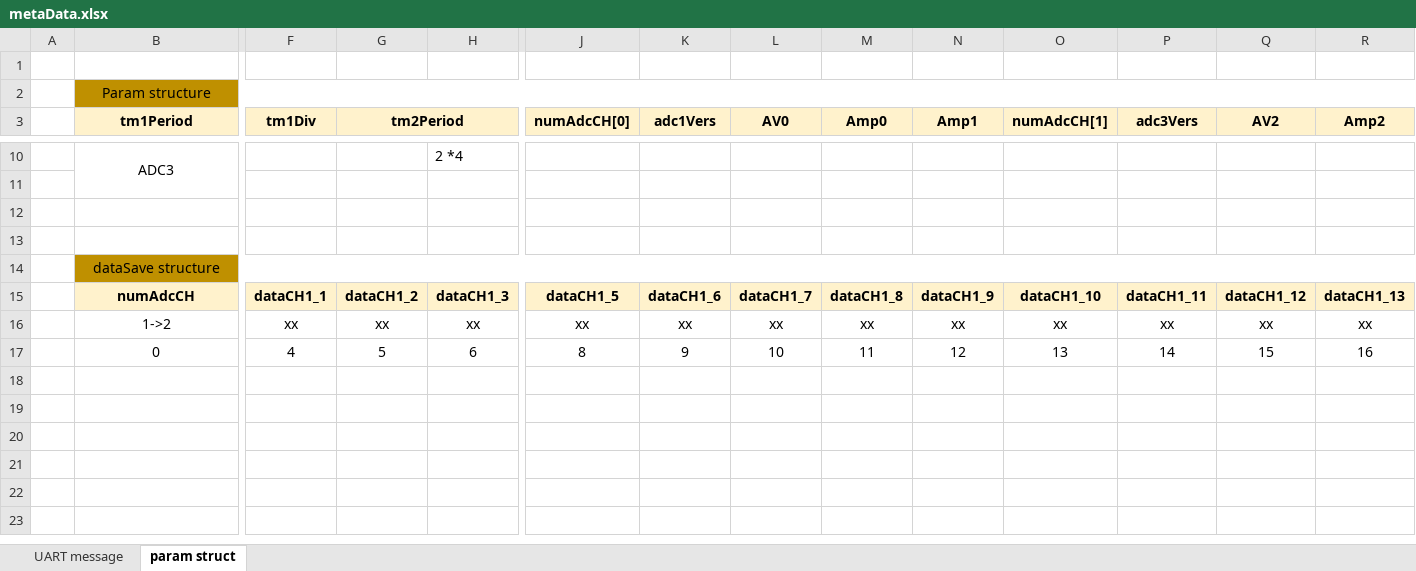
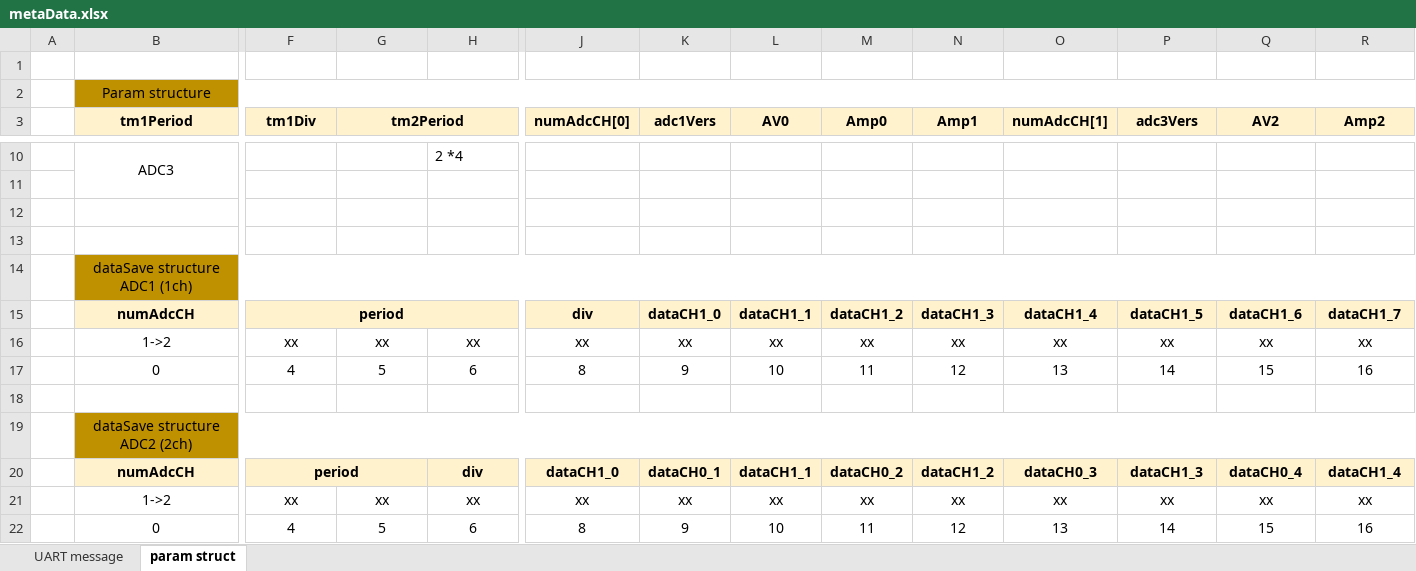
Before and after one commit to chlipounni/Data_Looger, an Excel workbook: metaData.xlsx, sheet param struct, drawn as a sheet; only a part is shown, gaps mark what is left out; values as stored, in another font and other column widths than the file's, no borders; addresses are those after the commit; rows hold the shown columns only; the diff covers the shown part only; the diff names each change by its address in the sheet, - before the commit and + after, or states it on an @@ line.

```diff
--- a/metaData.xlsx (sheet param struct)
+++ b/metaData.xlsx (sheet param struct)
-B14 (tm1Period): dataSave structure
+B14 (tm1Period): dataSave structure ADC1 (1ch)
+row 15:  | numAdcCH | period |  |  | div | dataCH1_0 | dataCH1_1 | dataCH1_2 | dataCH1_3 | dataCH1_4 | dataCH1_5 | dataCH1_6 | dataCH1_7
+row 16:  | 1->2 | xx | xx | xx | xx | xx | xx | xx | xx | xx | xx | xx | xx
+row 17:  | 0 | 4 | 5 | 6 | 8 | 9 | 10 | 11 | 12 | 13 | 14 | 15 | 16
+row 18: (empty)
+row 19:  | dataSave structure ADC2 (2ch)
-F20 (tm1Div): dataCH1_1
+F20 (tm1Div): period
+F20:G20 merged
-G20 (tm2Period): dataCH1_2
+G20 (tm2Period): (empty)
-H20: dataCH1_3
+H20: div
-J20 (numAdcCH[0]): dataCH1_5
+J20 (numAdcCH[0]): dataCH1_0
-K20 (adc1Vers): dataCH1_6
+K20 (adc1Vers): dataCH0_1
-L20 (AV0): dataCH1_7
+L20 (AV0): dataCH1_1
-M20 (Amp0): dataCH1_8
+M20 (Amp0): dataCH0_2
-N20 (Amp1): dataCH1_9
+N20 (Amp1): dataCH1_2
-O20 (numAdcCH[1]): dataCH1_10
+O20 (numAdcCH[1]): dataCH0_3
-P20 (adc3Vers): dataCH1_11
+P20 (adc3Vers): dataCH1_3
-Q20 (AV2): dataCH1_12
+Q20 (AV2): dataCH0_4
-R20 (Amp2): dataCH1_13
+R20 (Amp2): dataCH1_4
```
Also changed, not shown: 1 edited cell elsewhere in this sheet, 9 other files.
